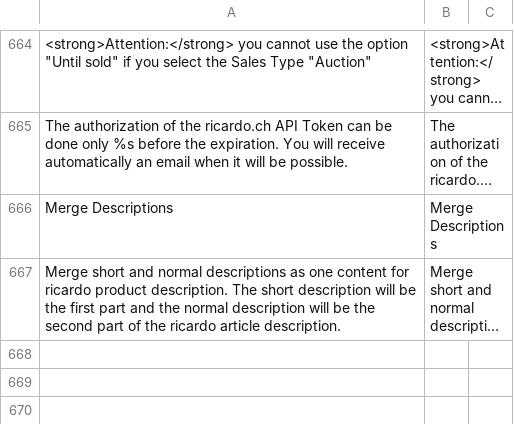
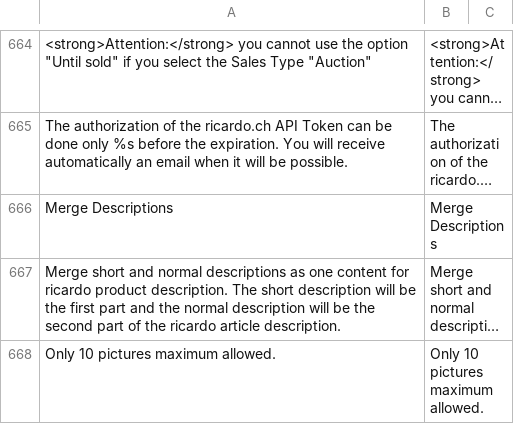
Before and after one commit to diglin/Diglin_Ricardo, a CSV file: src/app/locale/de_DE/Diglin_Ricento.csv, drawn as a sheet; only a part is shown, gaps mark what is left out; long unchanged cells end in …; the diff names each change by its address in the sheet, - before the commit and + after, or states it on an @@ line.

Commit message:
Add translations

```diff
--- a/src/app/locale/de_DE/Diglin_Ricento.csv
+++ b/src/app/locale/de_DE/Diglin_Ricento.csv
+row 668: Only 10 pictures maximum allowed. | Only 10 pictures maximum allowed.
```
